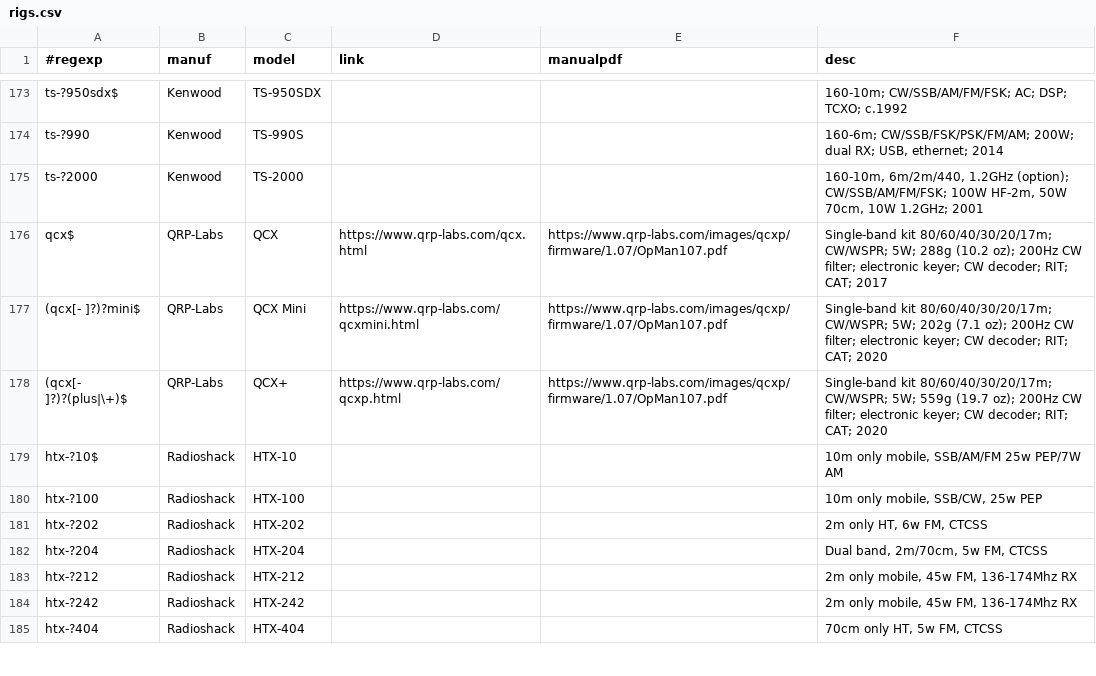
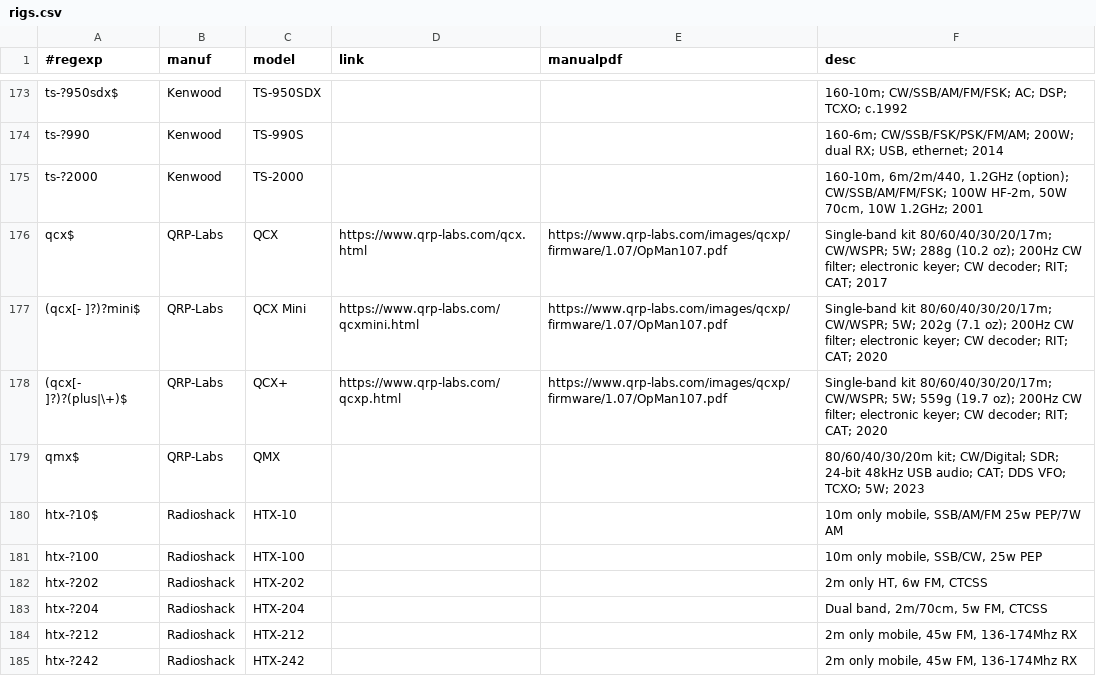
Before and after one commit to molo1134/rigs, a CSV file: rigs.csv, drawn as a sheet; only a part is shown, gaps mark what is left out; the shorter side is filled out with more unchanged rows.

Commit message:
add QRP Labs QMX

```diff
--- a/rigs.csv
+++ b/rigs.csv
@@ -178,2 +178,3 @@ qcx$,QRP-Labs,QCX,https://www.qrp-labs.com/qcx.html,https://www.qrp-labs.com/ima
 (qcx[- ]?)?(plus|\+)$,QRP-Labs,QCX+,https://www.qrp-labs.com/qcxp.html,https://www.qrp-labs.com/images/qcxp/firmware/1.07/OpMan107.pdf,"Single-band kit 80/60/40/30/20/17m; CW/WSPR; 5W; 559g (19.7 oz); 200Hz CW filter; electronic keyer; CW decoder; RIT; CAT; 2020"
+qmx$,QRP-Labs,QMX,,,"80/60/40/30/20m kit; CW/Digital; SDR; 24-bit 48kHz USB audio; CAT; DDS VFO; TCXO; 5W; 2023"
 htx-?10$,Radioshack,HTX-10,,,"10m only mobile, SSB/AM/FM 25w PEP/7W AM"
```
